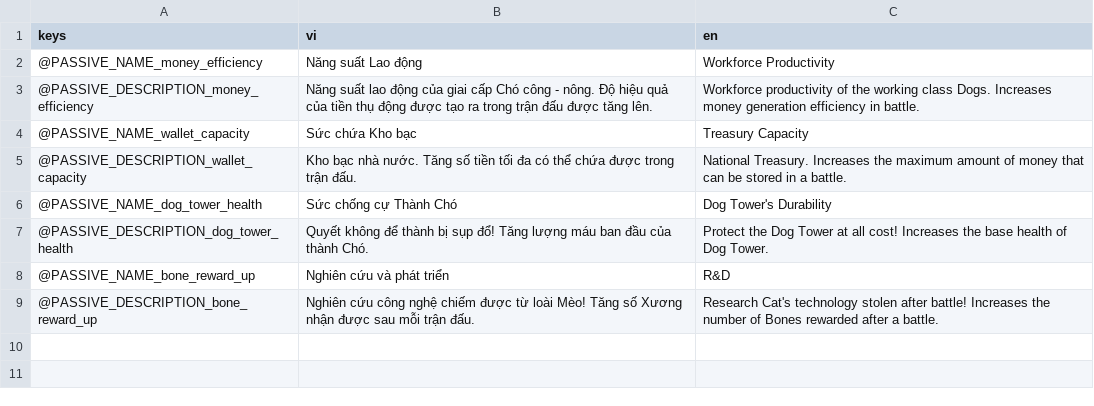
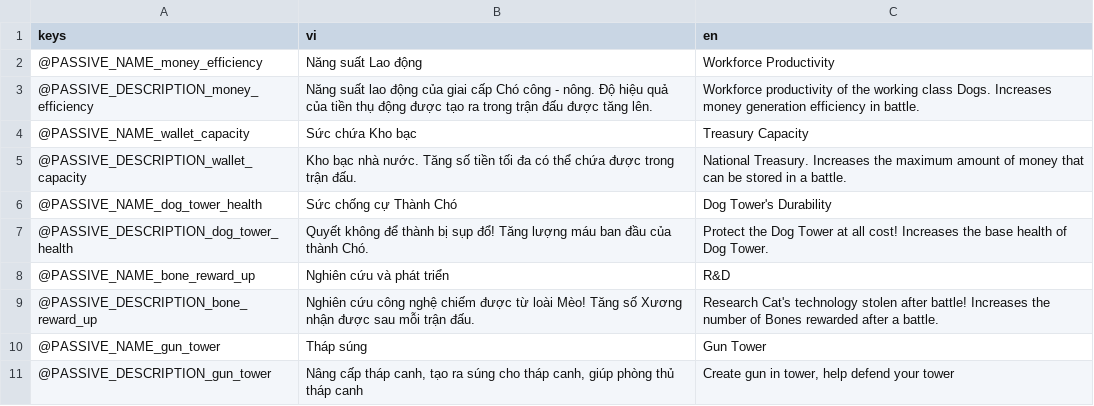
Before and after one commit to comaybay/the-battle-dogs-kltn, a CSV file: resources/translations/translations_passives.csv, drawn as a sheet; the diff names each change by its address in the sheet, - before the commit and + after, or states it on an @@ line.

```diff
--- a/resources/translations/translations_passives.csv
+++ b/resources/translations/translations_passives.csv
+row 10: @PASSIVE_NAME_gun_tower | Tháp súng | Gun Tower
+row 11: @PASSIVE_DESCRIPTION_gun_tower | Nâng cấp tháp canh, tạo ra súng cho tháp canh, giúp phòng thủ tháp canh | Create gun in tower, help defend your tower
```
Also changed, not shown: 5 other files.
